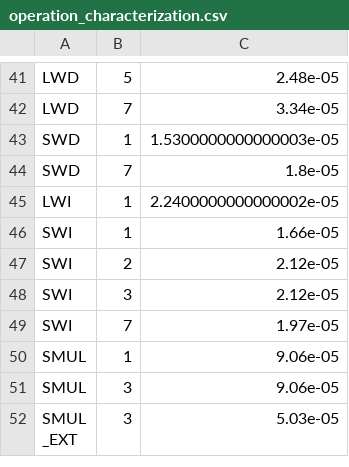
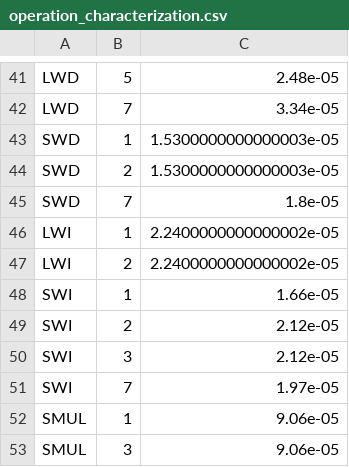
Before and after one commit to esl-epfl/ESL-CGRA-simulator, a CSV file: src/operation_characterization.csv, drawn as a sheet; only a part is shown, gaps mark what is left out; the shorter side is filled out with more unchanged rows; the diff names each change by its address in the sheet, - before the commit and + after, or states it on an @@ line.

```diff
--- a/src/operation_characterization.csv
+++ b/src/operation_characterization.csv
+row 44: SWD | 2 | 1.5300000000000003e-05
+row 47: LWI | 2 | 2.2400000000000002e-05
```
Also changed, not shown: 3 other files.
